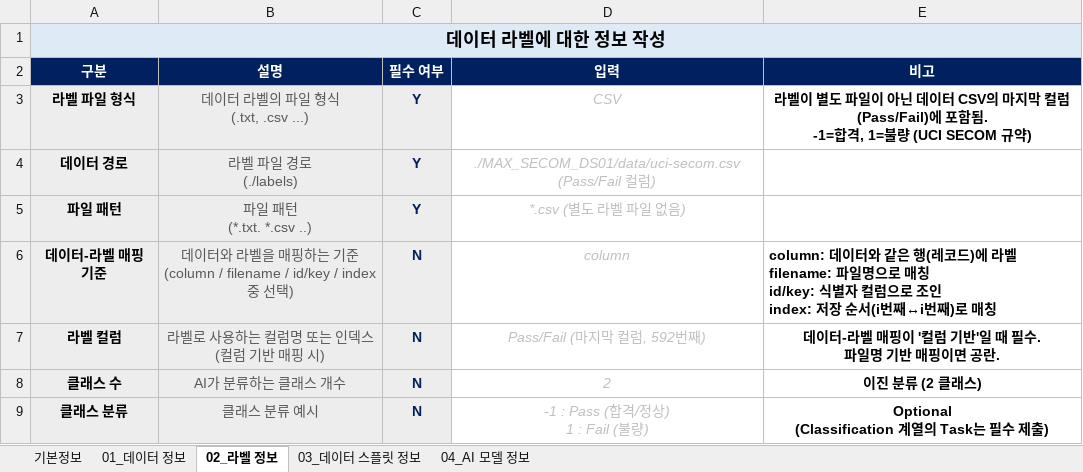
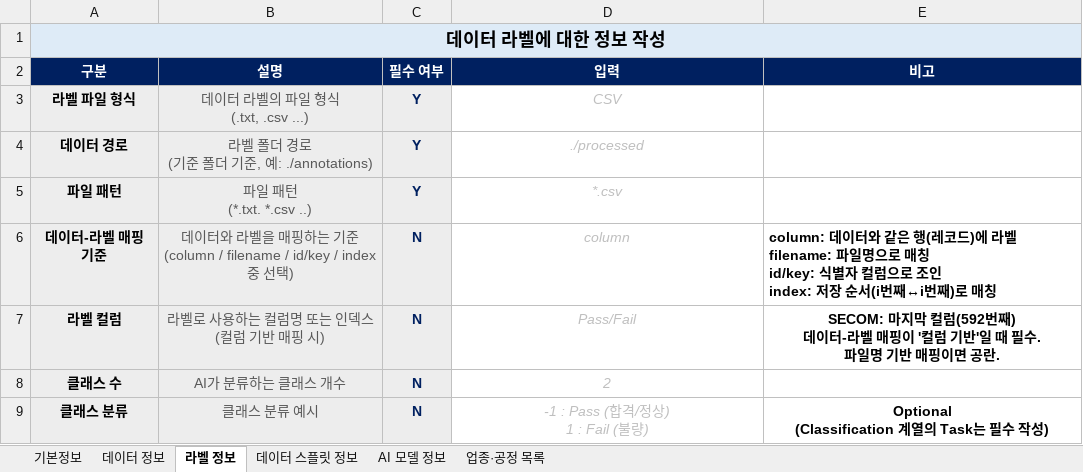
Before and after one commit to max-alliance/max-data, an Excel workbook: Metadata_Validator/template.xlsx, sheet 라벨 정보, drawn as a sheet; values as stored, in another font and other column widths than the file's, no borders; ↵ is a line break in a cell; the diff names each change by its address in the sheet, - before the commit and + after, or states it on an @@ line.

```diff
--- a/Metadata_Validator/template.xlsx (sheet 라벨 정보)
+++ b/Metadata_Validator/template.xlsx (sheet 라벨 정보)
-sheet tab: 01_데이터 정보
+sheet tab: 데이터 정보
-sheet tab: 02_라벨 정보
+sheet tab: 라벨 정보
-sheet tab: 03_데이터 스플릿 정보
+sheet tab: 데이터 스플릿 정보
-sheet tab: 04_AI 모델 정보
+sheet tab: AI 모델 정보
+sheet tab: 업종·공정 목록
-E3 (비고): 라벨이 별도 파일이 아닌 데이터 CSV의 마지막 컬럼(Pass/Fail)에 포함됨. ↵ -1=합격, 1=불량 (UCI SECOM 규약)
+E3 (비고): (empty)
-B4 (설명): 라벨 파일 경로 ↵ (./labels)
+B4 (설명): 라벨 폴더 경로 ↵ (기준 폴더 기준, 예: ./annotations)
-D4 (입력): ./MAX_SECOM_DS01/data/uci-secom.csv (Pass/Fail 컬럼)
+D4 (입력): ./processed
-D5 (입력): *.csv (별도 라벨 파일 없음)
+D5 (입력): *.csv
-D7 (입력): Pass/Fail (마지막 컬럼, 592번째)
+D7 (입력): Pass/Fail
-E7 (비고): 데이터-…
+E7 (비고): SECOM: 마지막 컬럼(592번째) ↵ 데이터-…
-E8 (비고): 이진 분류 (2 클래스)
+E8 (비고): (empty)
-E9 (비고): Optional ↵ (Classification 계열의 Task는 필수 제출)
+E9 (비고): Optional ↵ (Classification 계열의 Task는 필수 작성)
```
Also changed, not shown: sheet 기본정보, sheet 데이터 정보, sheet 데이터 스플릿 정보, sheet AI 모델 정보, 44 other files.
